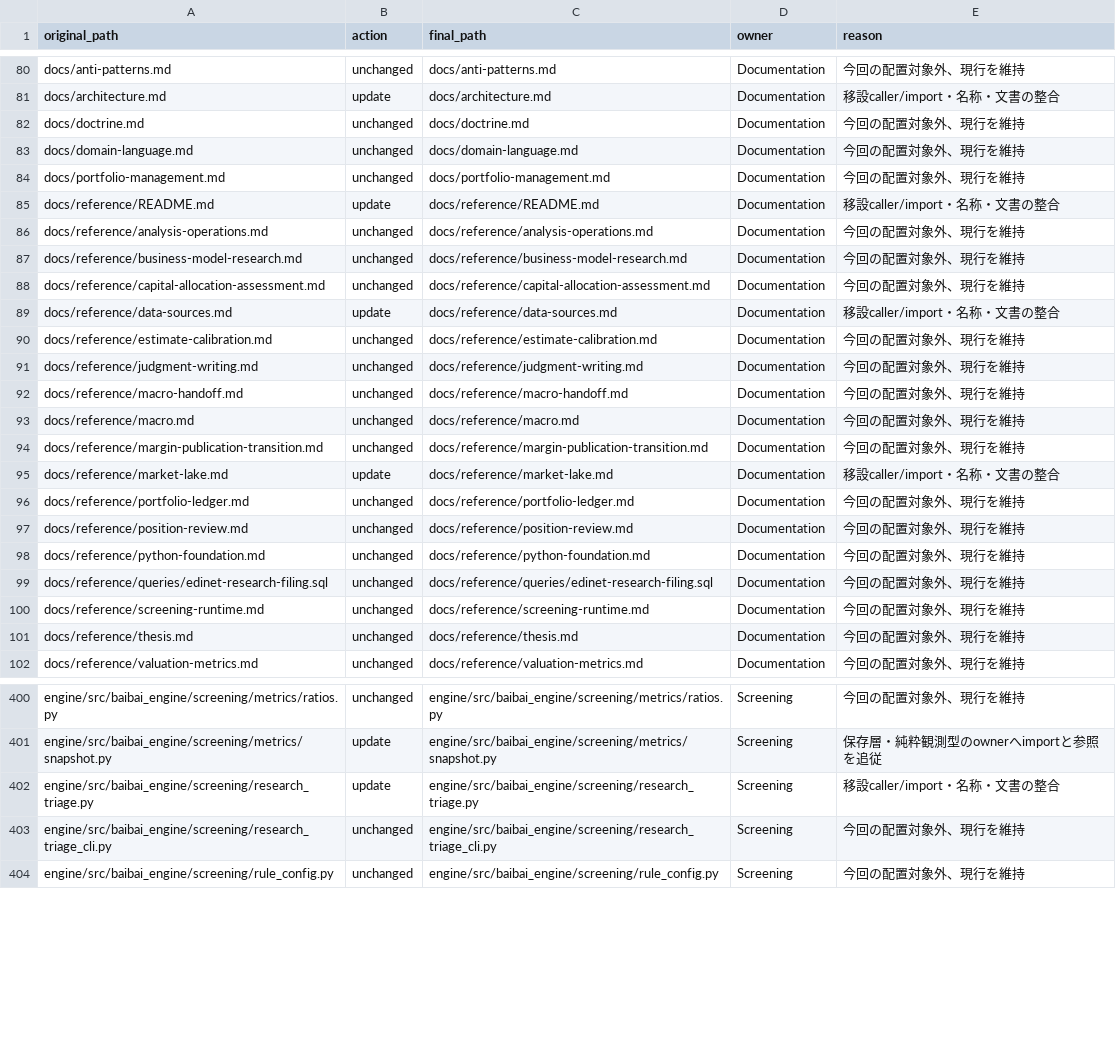
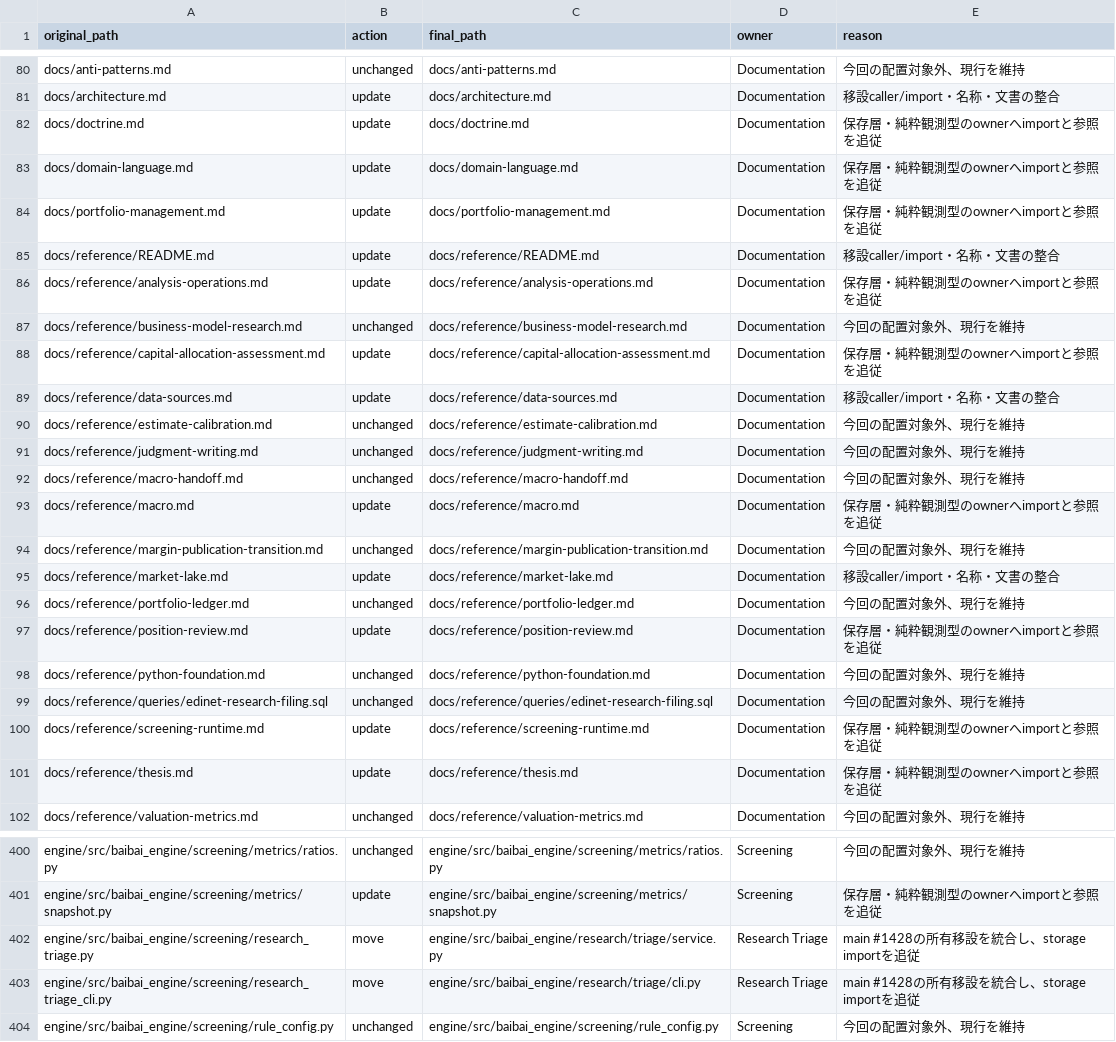
Before and after one commit to koumatsumoto/baibai-loop, a CSV file: reports/studies/2026-10-12-external-assessment-storage-layout/file-map.csv, drawn as a sheet; only a part is shown, gaps mark what is left out; the diff covers the shown part only.

Commit message:
refactor: integrate Research Triage storage ownership and record EDINET meaning parity refs #1414

```diff
--- a/reports/studies/2026-10-12-external-assessment-storage-layout/file-map.csv
+++ b/reports/studies/2026-10-12-external-assessment-storage-layout/file-map.csv
@@ -81,9 +81,9 @@ docs/anti-patterns.md,unchanged,docs/anti-patterns.md,Documentation,今回の配
 docs/architecture.md,update,docs/architecture.md,Documentation,移設caller/import・名称・文書の整合
-docs/doctrine.md,unchanged,docs/doctrine.md,Documentation,今回の配置対象外、現行を維持
-docs/domain-language.md,unchanged,docs/domain-language.md,Documentation,今回の配置対象外、現行を維持
-docs/portfolio-management.md,unchanged,docs/portfolio-management.md,Documentation,今回の配置対象外、現行を維持
+docs/doctrine.md,update,docs/doctrine.md,Documentation,保存層・純粋観測型のownerへimportと参照を追従
+docs/domain-language.md,update,docs/domain-language.md,Documentation,保存層・純粋観測型のownerへimportと参照を追従
+docs/portfolio-management.md,update,docs/portfolio-management.md,Documentation,保存層・純粋観測型のownerへimportと参照を追従
 docs/reference/README.md,update,docs/reference/README.md,Documentation,移設caller/import・名称・文書の整合
-docs/reference/analysis-operations.md,unchanged,docs/reference/analysis-operations.md,Documentation,今回の配置対象外、現行を維持
+docs/reference/analysis-operations.md,update,docs/reference/analysis-operations.md,Documentation,保存層・純粋観測型のownerへimportと参照を追従
 docs/reference/business-model-research.md,unchanged,docs/reference/business-model-research.md,Documentation,今回の配置対象外、現行を維持
-docs/reference/capital-allocation-assessment.md,unchanged,docs/reference/capital-allocation-assessment.md,Documentation,今回の配置対象外、現行を維持
+docs/reference/capital-allocation-assessment.md,update,docs/reference/capital-allocation-assessment.md,Documentation,保存層・純粋観測型のownerへimportと参照を追従
 docs/reference/data-sources.md,update,docs/reference/data-sources.md,Documentation,移設caller/import・名称・文書の整合
@@ -92,3 +92,3 @@ docs/reference/judgment-writing.md,unchanged,docs/reference/judgment-writing.md,
 docs/reference/macro-handoff.md,unchanged,docs/reference/macro-handoff.md,Documentation,今回の配置対象外、現行を維持
-docs/reference/macro.md,unchanged,docs/reference/macro.md,Documentation,今回の配置対象外、現行を維持
+docs/reference/macro.md,update,docs/reference/macro.md,Documentation,保存層・純粋観測型のownerへimportと参照を追従
 docs/reference/margin-publication-transition.md,unchanged,docs/reference/margin-publication-transition.md,Documentation,今回の配置対象外、現行を維持
@@ -96,7 +96,7 @@ docs/reference/market-lake.md,update,docs/reference/market-lake.md,Documentation
 docs/reference/portfolio-ledger.md,unchanged,docs/reference/portfolio-ledger.md,Documentation,今回の配置対象外、現行を維持
-docs/reference/position-review.md,unchanged,docs/reference/position-review.md,Documentation,今回の配置対象外、現行を維持
+docs/reference/position-review.md,update,docs/reference/position-review.md,Documentation,保存層・純粋観測型のownerへimportと参照を追従
 docs/reference/python-foundation.md,unchanged,docs/reference/python-foundation.md,Documentation,今回の配置対象外、現行を維持
 docs/reference/queries/edinet-research-filing.sql,unchanged,docs/reference/queries/edinet-research-filing.sql,Documentation,今回の配置対象外、現行を維持
-docs/reference/screening-runtime.md,unchanged,docs/reference/screening-runtime.md,Documentation,今回の配置対象外、現行を維持
-docs/reference/thesis.md,unchanged,docs/reference/thesis.md,Documentation,今回の配置対象外、現行を維持
+docs/reference/screening-runtime.md,update,docs/reference/screening-runtime.md,Documentation,保存層・純粋観測型のownerへimportと参照を追従
+docs/reference/thesis.md,update,docs/reference/thesis.md,Documentation,保存層・純粋観測型のownerへimportと参照を追従
 docs/reference/valuation-metrics.md,unchanged,docs/reference/valuation-metrics.md,Documentation,今回の配置対象外、現行を維持
@@ -401,4 +401,4 @@ engine/src/baibai_engine/screening/metrics/ratios.py,unchanged,engine/src/baibai
 engine/src/baibai_engine/screening/metrics/snapshot.py,update,engine/src/baibai_engine/screening/metrics/snapshot.py,Screening,保存層・純粋観測型のownerへimportと参照を追従
-engine/src/baibai_engine/screening/research_triage.py,update,engine/src/baibai_engine/screening/research_triage.py,Screening,移設caller/import・名称・文書の整合
-engine/src/baibai_engine/screening/research_triage_cli.py,unchanged,engine/src/baibai_engine/screening/research_triage_cli.py,Screening,今回の配置対象外、現行を維持
+engine/src/baibai_engine/screening/research_triage.py,move,engine/src/baibai_engine/research/triage/service.py,Research Triage,main #1428の所有移設を統合し、storage importを追従
+engine/src/baibai_engine/screening/research_triage_cli.py,move,engine/src/baibai_engine/research/triage/cli.py,Research Triage,main #1428の所有移設を統合し、storage importを追従
 engine/src/baibai_engine/screening/rule_config.py,unchanged,engine/src/baibai_engine/screening/rule_config.py,Screening,今回の配置対象外、現行を維持
```
Also changed, not shown: 105 edited cells elsewhere in this file, 12 other files.
